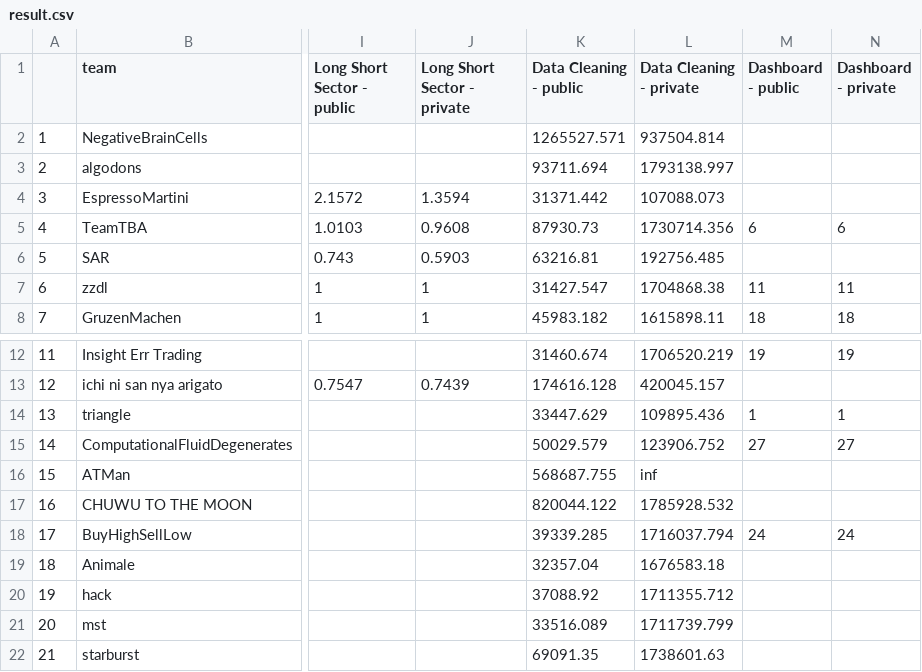
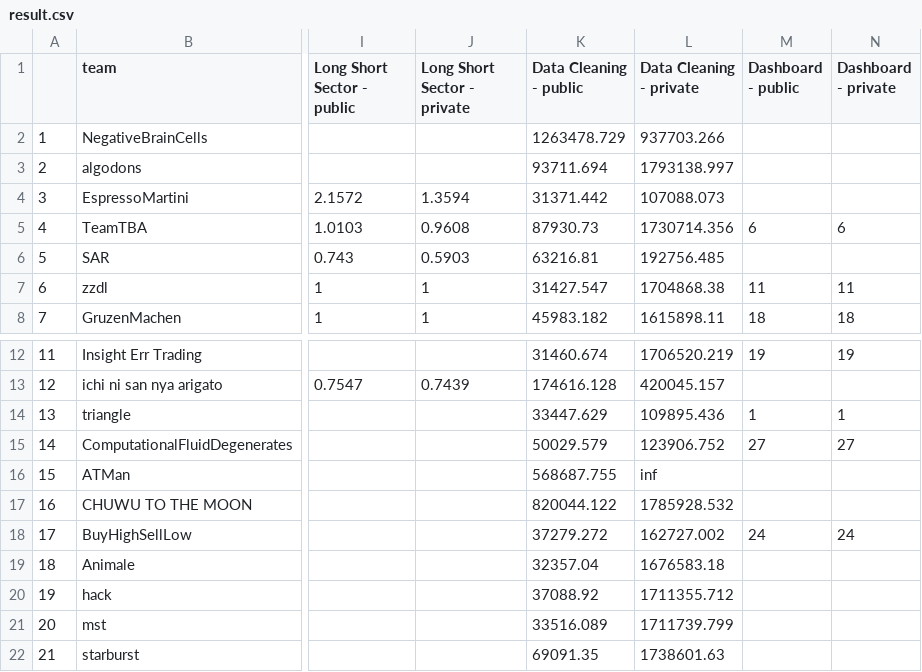
Before and after one commit to algotradingsoc/leaderboard, a CSV file: result.csv, drawn as a sheet; only a part is shown, gaps mark what is left out; the diff names each change by its address in the sheet, - before the commit and + after, or states it on an @@ line.

Commit message:
leaderboard for data clean

```diff
--- a/result.csv
+++ b/result.csv
-K2 (Data Cleaning - public): 1265527.571
+K2 (Data Cleaning - public): 1263478.729
-L2 (Data Cleaning - private): 937504.814
+L2 (Data Cleaning - private): 937703.266
-K18 (Data Cleaning - public): 39339.285
+K18 (Data Cleaning - public): 37279.272
-L18 (Data Cleaning - private): 1716037.794
+L18 (Data Cleaning - private): 162727.002
```
